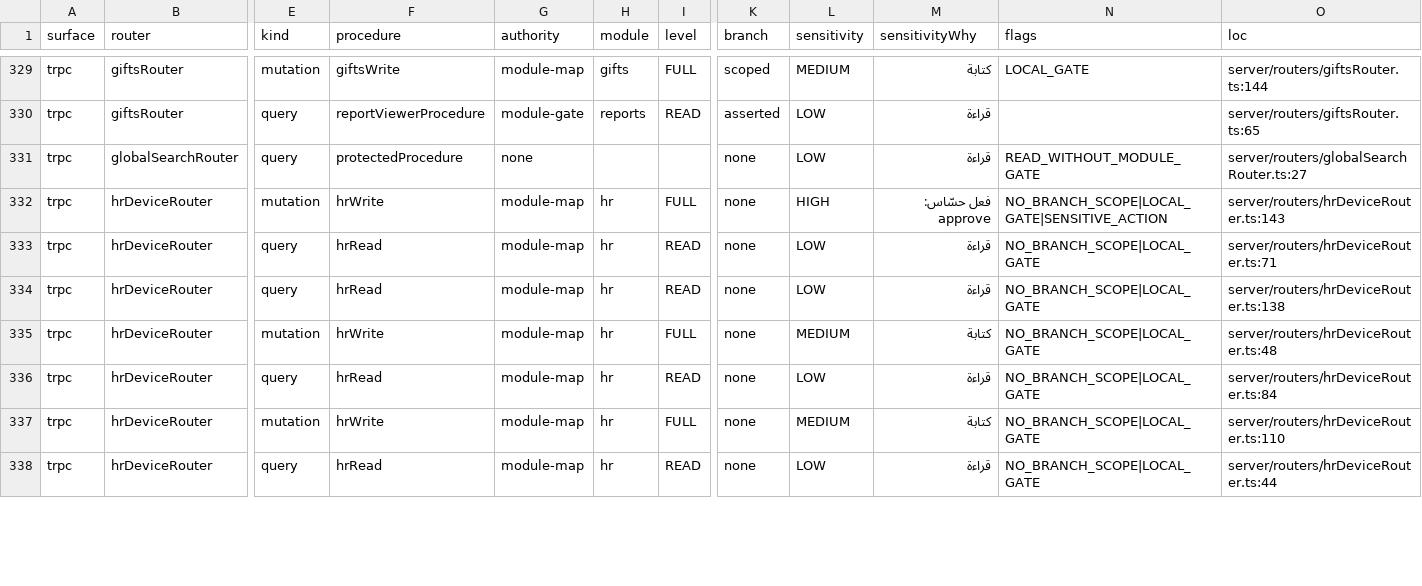
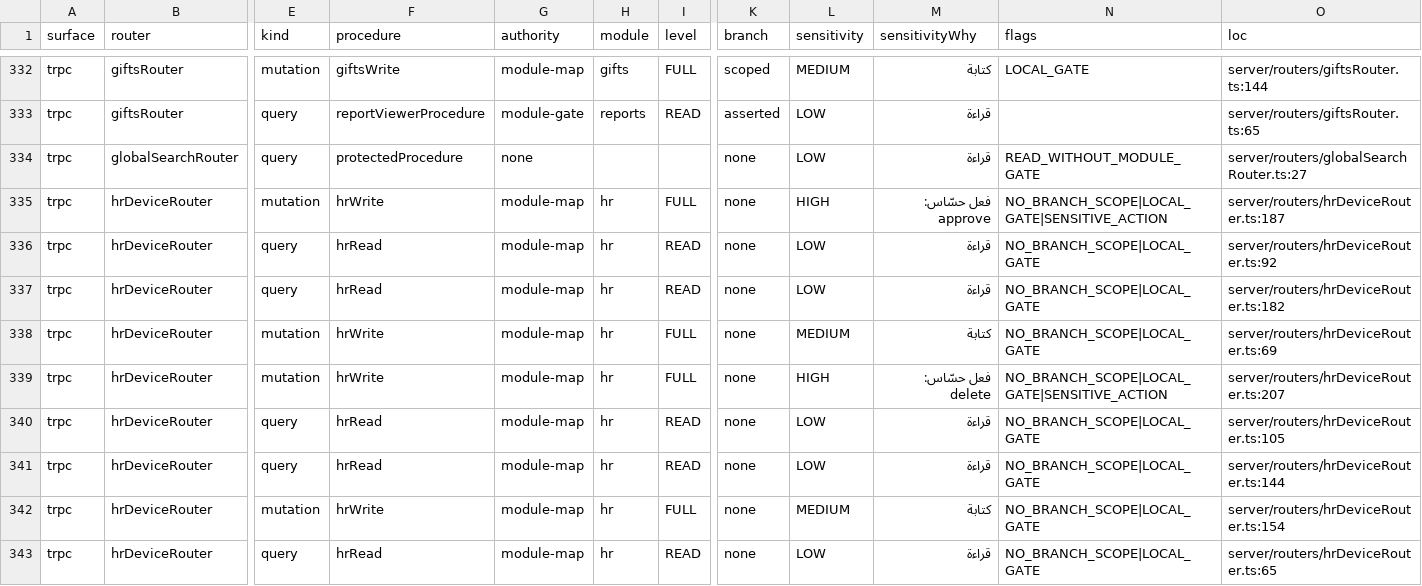
Before and after one commit to ahrrfy/business_management_system, a CSV file: docs/authz/endpoint-inventory.csv, drawn as a sheet; only a part is shown, gaps mark what is left out; addresses are those after the commit; rows hold the shown columns only; the diff covers the shown part only; the diff names each change by its address in the sheet, - before the commit and + after, or states it on an @@ line.

```diff
--- a/docs/authz/endpoint-inventory.csv
+++ b/docs/authz/endpoint-inventory.csv
-O335 (loc): server/routers/hrDeviceRouter.ts:143
+O335 (loc): server/routers/hrDeviceRouter.ts:187
-O336 (loc): server/routers/hrDeviceRouter.ts:71
+O336 (loc): server/routers/hrDeviceRouter.ts:92
-O337 (loc): server/routers/hrDeviceRouter.ts:138
+O337 (loc): server/routers/hrDeviceRouter.ts:182
-O338 (loc): server/routers/hrDeviceRouter.ts:48
+O338 (loc): server/routers/hrDeviceRouter.ts:69
+row 339: trpc | hrDeviceRouter | mutation | hrWrite | module-map | hr | FULL | none | HIGH | فعل حسّاس: delete | NO_BRANCH_SCOPE|LOCAL_GATE|SENSITIVE_ACTION | server/routers/hrDeviceRouter.ts:207
-O340 (loc): server/routers/hrDeviceRouter.ts:84
+O340 (loc): server/routers/hrDeviceRouter.ts:105
+row 341: trpc | hrDeviceRouter | query | hrRead | module-map | hr | READ | none | LOW | قراءة | NO_BRANCH_SCOPE|LOCAL_GATE | server/routers/hrDeviceRouter.ts:144
-O342 (loc): server/routers/hrDeviceRouter.ts:110
+O342 (loc): server/routers/hrDeviceRouter.ts:154
-O343 (loc): server/routers/hrDeviceRouter.ts:44
+O343 (loc): server/routers/hrDeviceRouter.ts:65
```
Also changed, not shown: 4 added rows and 101 edited cells elsewhere in this file, 1 other file.
